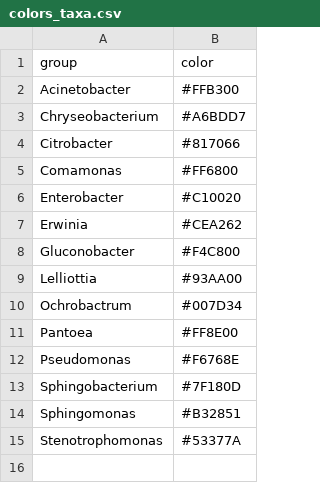
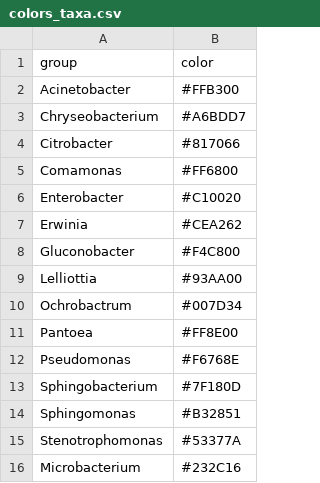
Before and after one commit to jotech/cembio-dynamics, a CSV file: dat/colors_taxa.csv, drawn as a sheet.

```diff
--- a/dat/colors_taxa.csv
+++ b/dat/colors_taxa.csv
@@ -15 +15,2 @@ Sphingomonas,#B32851
 Stenotrophomonas,#53377A
+Microbacterium,#232C16
```
Also changed, not shown: 11 other files.
